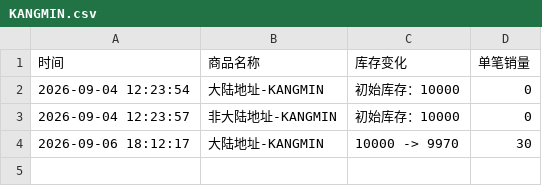
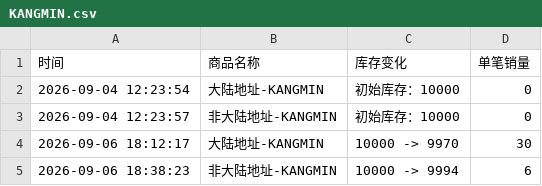
Before and after one commit to Juineii/verivery_imini0906, a CSV file: KANGMIN.csv, drawn as a sheet.

Commit message:
自动更新数据 2026-09-06 18:39:02

```diff
--- a/KANGMIN.csv
+++ b/KANGMIN.csv
@@ -4 +4,2 @@
 2026-09-06 18:12:17,大陆地址-KANGMIN,10000 -> 9970,30
+2026-09-06 18:38:23,非大陆地址-KANGMIN,10000 -> 9994,6
```
